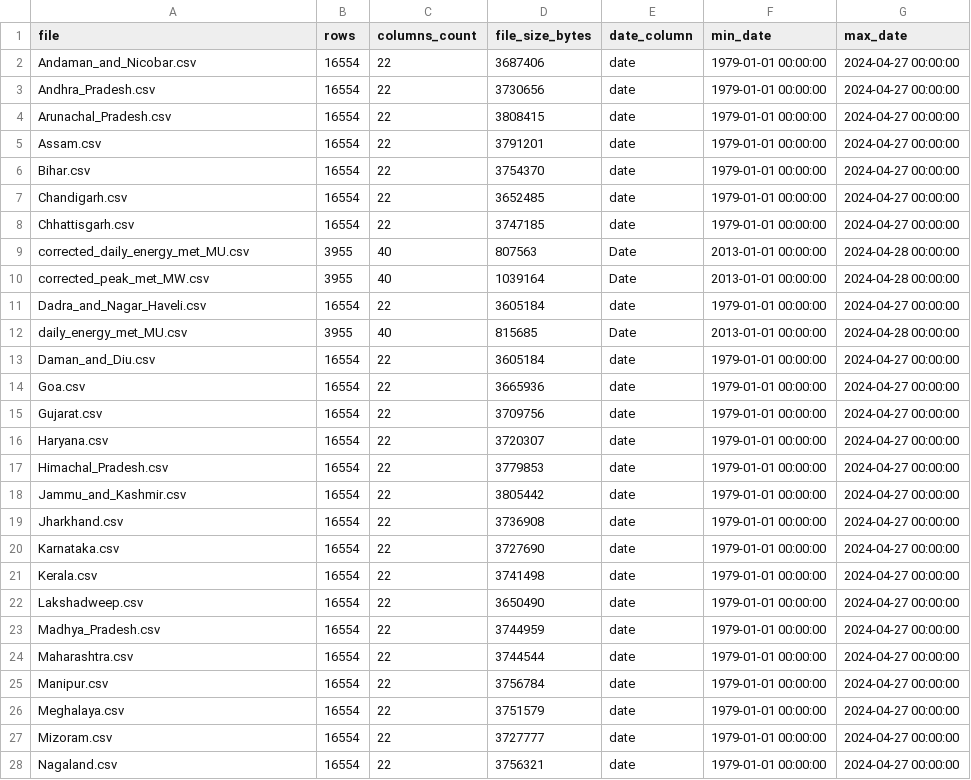
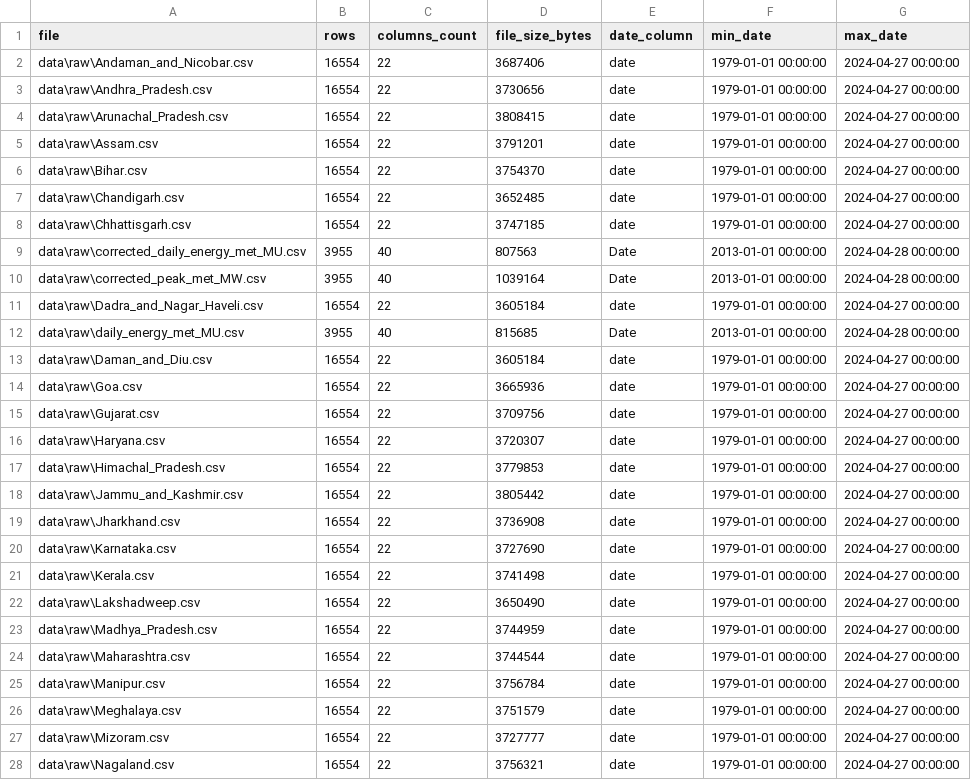
Before and after one commit to himanshukr72/GridSense-AI, a CSV file: reports/data_audit/file_inventory.csv, drawn as a sheet; only a part is shown; the diff covers the shown part only.

```diff
--- a/reports/data_audit/file_inventory.csv
+++ b/reports/data_audit/file_inventory.csv
@@ -1,28 +1,28 @@
 file,rows,columns_count,file_size_bytes,date_column,min_date,max_date
-Andaman_and_Nicobar.csv,16554,22,3687406,date,1979-01-01 00:00:00,2024-04-27 00:00:00
-Andhra_Pradesh.csv,16554,22,3730656,date,1979-01-01 00:00:00,2024-04-27 00:00:00
-Arunachal_Pradesh.csv,16554,22,3808415,date,1979-01-01 00:00:00,2024-04-27 00:00:00
-Assam.csv,16554,22,3791201,date,1979-01-01 00:00:00,2024-04-27 00:00:00
-Bihar.csv,16554,22,3754370,date,1979-01-01 00:00:00,2024-04-27 00:00:00
-Chandigarh.csv,16554,22,3652485,date,1979-01-01 00:00:00,2024-04-27 00:00:00
-Chhattisgarh.csv,16554,22,3747185,date,1979-01-01 00:00:00,2024-04-27 00:00:00
-corrected_daily_energy_met_MU.csv,3955,40,807563,Date,2013-01-01 00:00:00,2024-04-28 00:00:00
-corrected_peak_met_MW.csv,3955,40,1039164,Date,2013-01-01 00:00:00,2024-04-28 00:00:00
-Dadra_and_Nagar_Haveli.csv,16554,22,3605184,date,1979-01-01 00:00:00,2024-04-27 00:00:00
-daily_energy_met_MU.csv,3955,40,815685,Date,2013-01-01 00:00:00,2024-04-28 00:00:00
-Daman_and_Diu.csv,16554,22,3605184,date,1979-01-01 00:00:00,2024-04-27 00:00:00
-Goa.csv,16554,22,3665936,date,1979-01-01 00:00:00,2024-04-27 00:00:00
-Gujarat.csv,16554,22,3709756,date,1979-01-01 00:00:00,2024-04-27 00:00:00
-Haryana.csv,16554,22,3720307,date,1979-01-01 00:00:00,2024-04-27 00:00:00
-Himachal_Pradesh.csv,16554,22,3779853,date,1979-01-01 00:00:00,2024-04-27 00:00:00
-Jammu_and_Kashmir.csv,16554,22,3805442,date,1979-01-01 00:00:00,2024-04-27 00:00:00
-Jharkhand.csv,16554,22,3736908,date,1979-01-01 00:00:00,2024-04-27 00:00:00
-Karnataka.csv,16554,22,3727690,date,1979-01-01 00:00:00,2024-04-27 00:00:00
-Kerala.csv,16554,22,3741498,date,1979-01-01 00:00:00,2024-04-27 00:00:00
-Lakshadweep.csv,16554,22,3650490,date,1979-01-01 00:00:00,2024-04-27 00:00:00
-Madhya_Pradesh.csv,16554,22,3744959,date,1979-01-01 00:00:00,2024-04-27 00:00:00
-Maharashtra.csv,16554,22,3744544,date,1979-01-01 00:00:00,2024-04-27 00:00:00
-Manipur.csv,16554,22,3756784,date,1979-01-01 00:00:00,2024-04-27 00:00:00
-Meghalaya.csv,16554,22,3751579,date,1979-01-01 00:00:00,2024-04-27 00:00:00
-Mizoram.csv,16554,22,3727777,date,1979-01-01 00:00:00,2024-04-27 00:00:00
-Nagaland.csv,16554,22,3756321,date,1979-01-01 00:00:00,2024-04-27 00:00:00
+data\raw\Andaman_and_Nicobar.csv,16554,22,3687406,date,1979-01-01 00:00:00,2024-04-27 00:00:00
+data\raw\Andhra_Pradesh.csv,16554,22,3730656,date,1979-01-01 00:00:00,2024-04-27 00:00:00
+data\raw\Arunachal_Pradesh.csv,16554,22,3808415,date,1979-01-01 00:00:00,2024-04-27 00:00:00
+data\raw\Assam.csv,16554,22,3791201,date,1979-01-01 00:00:00,2024-04-27 00:00:00
+data\raw\Bihar.csv,16554,22,3754370,date,1979-01-01 00:00:00,2024-04-27 00:00:00
+data\raw\Chandigarh.csv,16554,22,3652485,date,1979-01-01 00:00:00,2024-04-27 00:00:00
+data\raw\Chhattisgarh.csv,16554,22,3747185,date,1979-01-01 00:00:00,2024-04-27 00:00:00
+data\raw\corrected_daily_energy_met_MU.csv,3955,40,807563,Date,2013-01-01 00:00:00,2024-04-28 00:00:00
+data\raw\corrected_peak_met_MW.csv,3955,40,1039164,Date,2013-01-01 00:00:00,2024-04-28 00:00:00
+data\raw\Dadra_and_Nagar_Haveli.csv,16554,22,3605184,date,1979-01-01 00:00:00,2024-04-27 00:00:00
+data\raw\daily_energy_met_MU.csv,3955,40,815685,Date,2013-01-01 00:00:00,2024-04-28 00:00:00
+data\raw\Daman_and_Diu.csv,16554,22,3605184,date,1979-01-01 00:00:00,2024-04-27 00:00:00
+data\raw\Goa.csv,16554,22,3665936,date,1979-01-01 00:00:00,2024-04-27 00:00:00
+data\raw\Gujarat.csv,16554,22,3709756,date,1979-01-01 00:00:00,2024-04-27 00:00:00
+data\raw\Haryana.csv,16554,22,3720307,date,1979-01-01 00:00:00,2024-04-27 00:00:00
+data\raw\Himachal_Pradesh.csv,16554,22,3779853,date,1979-01-01 00:00:00,2024-04-27 00:00:00
+data\raw\Jammu_and_Kashmir.csv,16554,22,3805442,date,1979-01-01 00:00:00,2024-04-27 00:00:00
+data\raw\Jharkhand.csv,16554,22,3736908,date,1979-01-01 00:00:00,2024-04-27 00:00:00
+data\raw\Karnataka.csv,16554,22,3727690,date,1979-01-01 00:00:00,2024-04-27 00:00:00
+data\raw\Kerala.csv,16554,22,3741498,date,1979-01-01 00:00:00,2024-04-27 00:00:00
+data\raw\Lakshadweep.csv,16554,22,3650490,date,1979-01-01 00:00:00,2024-04-27 00:00:00
+data\raw\Madhya_Pradesh.csv,16554,22,3744959,date,1979-01-01 00:00:00,2024-04-27 00:00:00
+data\raw\Maharashtra.csv,16554,22,3744544,date,1979-01-01 00:00:00,2024-04-27 00:00:00
+data\raw\Manipur.csv,16554,22,3756784,date,1979-01-01 00:00:00,2024-04-27 00:00:00
+data\raw\Meghalaya.csv,16554,22,3751579,date,1979-01-01 00:00:00,2024-04-27 00:00:00
+data\raw\Mizoram.csv,16554,22,3727777,date,1979-01-01 00:00:00,2024-04-27 00:00:00
+data\raw\Nagaland.csv,16554,22,3756321,date,1979-01-01 00:00:00,2024-04-27 00:00:00
```
Also changed, not shown: 15 edited cells elsewhere in this file, 8 other files.
